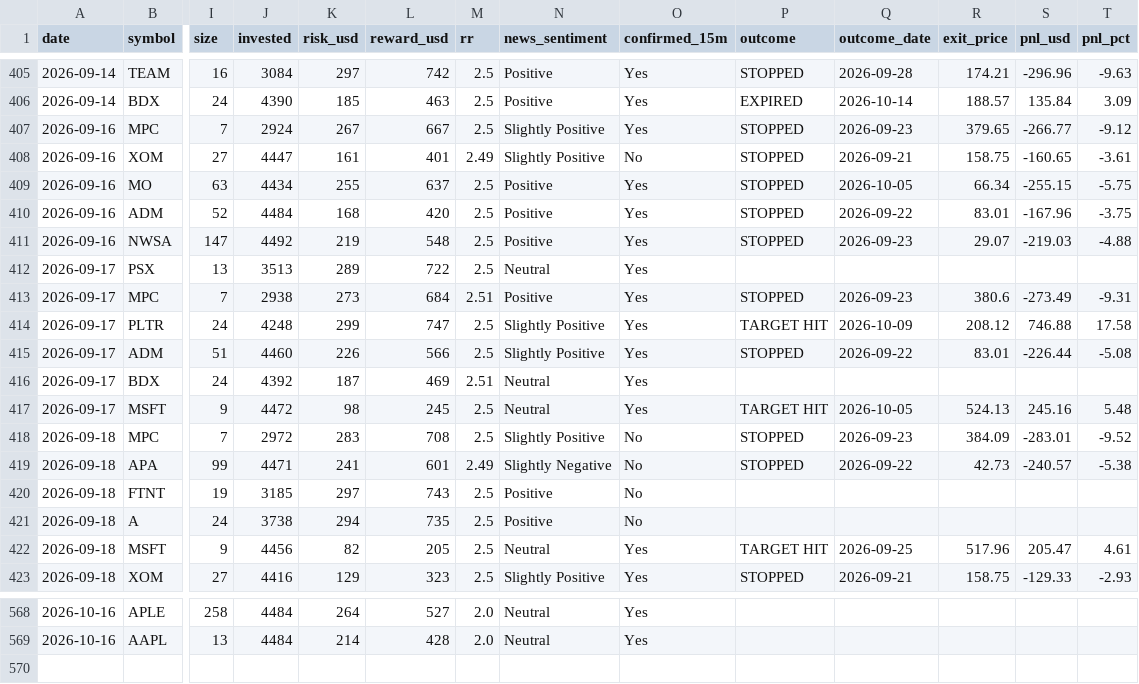
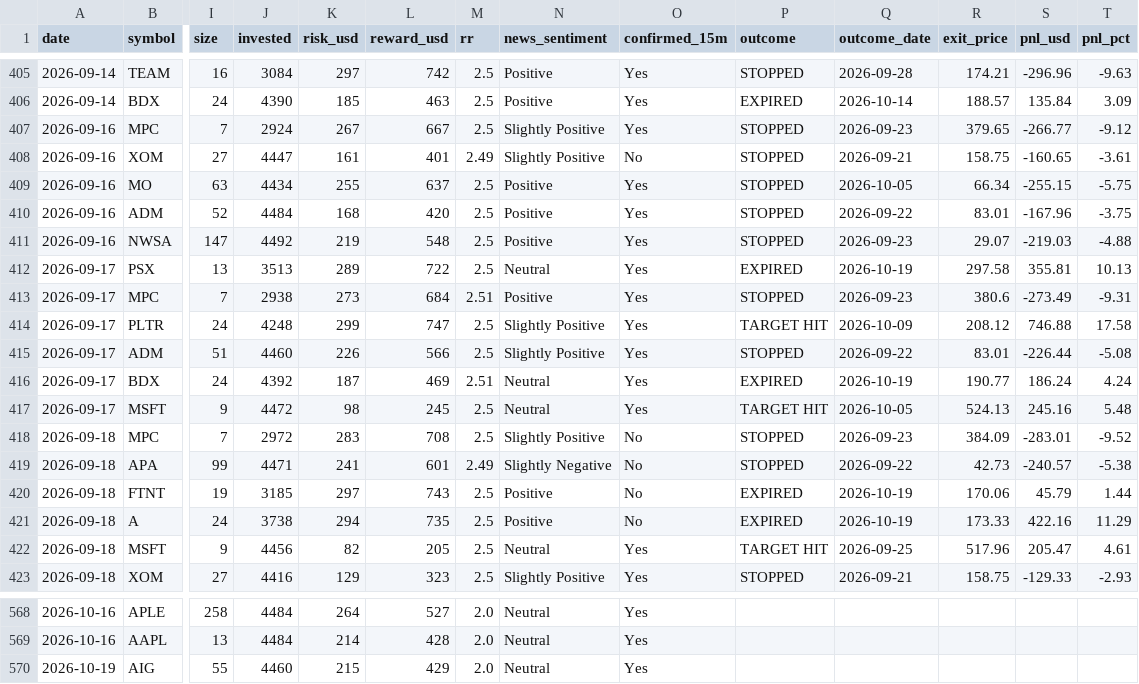
Before and after one commit to prabha-v2/swing-trading-agent-us, a CSV file: trade_log.csv, drawn as a sheet; only a part is shown, gaps mark what is left out; rows hold the shown columns only; the diff names each change by its address in the sheet, - before the commit and + after, or states it on an @@ line.

```diff
--- a/trade_log.csv
+++ b/trade_log.csv
-P412 (outcome): (empty)
+P412 (outcome): EXPIRED
-Q412 (outcome_date): (empty)
+Q412 (outcome_date): 2026-10-19
-R412 (exit_price): (empty)
+R412 (exit_price): 297.58
-S412 (pnl_usd): (empty)
+S412 (pnl_usd): 355.81
-T412 (pnl_pct): (empty)
+T412 (pnl_pct): 10.13
-P416 (outcome): (empty)
+P416 (outcome): EXPIRED
-Q416 (outcome_date): (empty)
+Q416 (outcome_date): 2026-10-19
-R416 (exit_price): (empty)
+R416 (exit_price): 190.77
-S416 (pnl_usd): (empty)
+S416 (pnl_usd): 186.24
-T416 (pnl_pct): (empty)
+T416 (pnl_pct): 4.24
-P420:P421 (outcome): (empty)
+P420:P421 (outcome): EXPIRED
-Q420:Q421 (outcome_date): (empty)
+Q420:Q421 (outcome_date): 2026-10-19
-R420 (exit_price): (empty)
+R420 (exit_price): 170.06
-S420 (pnl_usd): (empty)
+S420 (pnl_usd): 45.79
-T420 (pnl_pct): (empty)
+T420 (pnl_pct): 1.44
-R421 (exit_price): (empty)
+R421 (exit_price): 173.33
-S421 (pnl_usd): (empty)
+S421 (pnl_usd): 422.16
-T421 (pnl_pct): (empty)
+T421 (pnl_pct): 11.29
+row 570: 2026-10-19 | AIG | 55 | 4460 | 215 | 429 | 2.0 | Neutral | Yes
```
